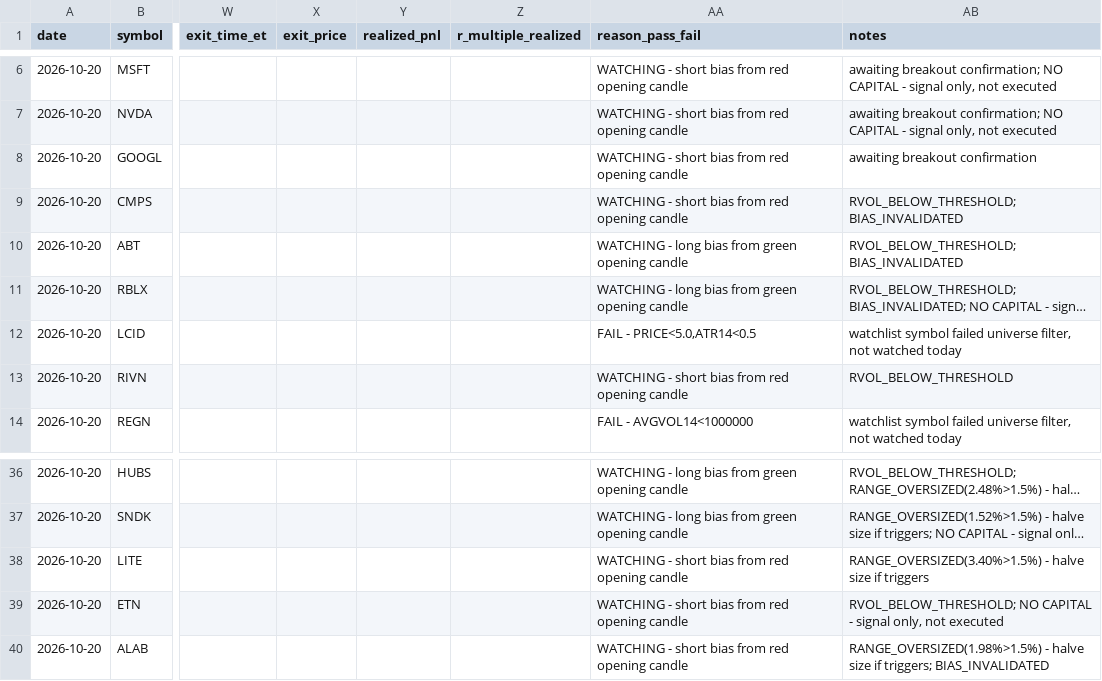
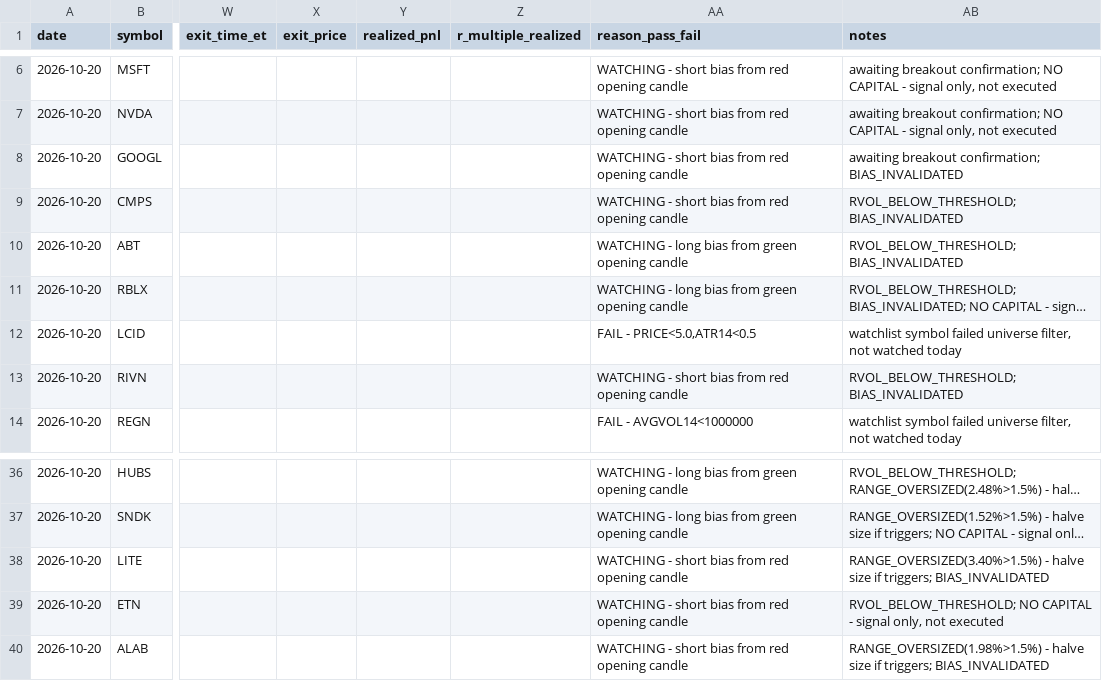
Before and after one commit to ssb0004-byte/trading, a CSV file: logs/trades/2026-10-20.csv, drawn as a sheet; only a part is shown, gaps mark what is left out; long unchanged cells end in …; the diff names each change by its address in the sheet, - before the commit and + after, or states it on an @@ line.

```diff
--- a/logs/trades/2026-10-20.csv
+++ b/logs/trades/2026-10-20.csv
-AB8 (notes): awaiting breakout confirmation
+AB8 (notes): awaiting breakout confirmation; BIAS_INVALIDATED
-AB13 (notes): RVOL_BELOW_THRESHOLD
+AB13 (notes): RVOL_BELOW_THRESHOLD; BIAS_INVALIDATED
-AB38 (notes): …size if triggers
+AB38 (notes): …size if triggers; BIAS_INVALIDATED
```
